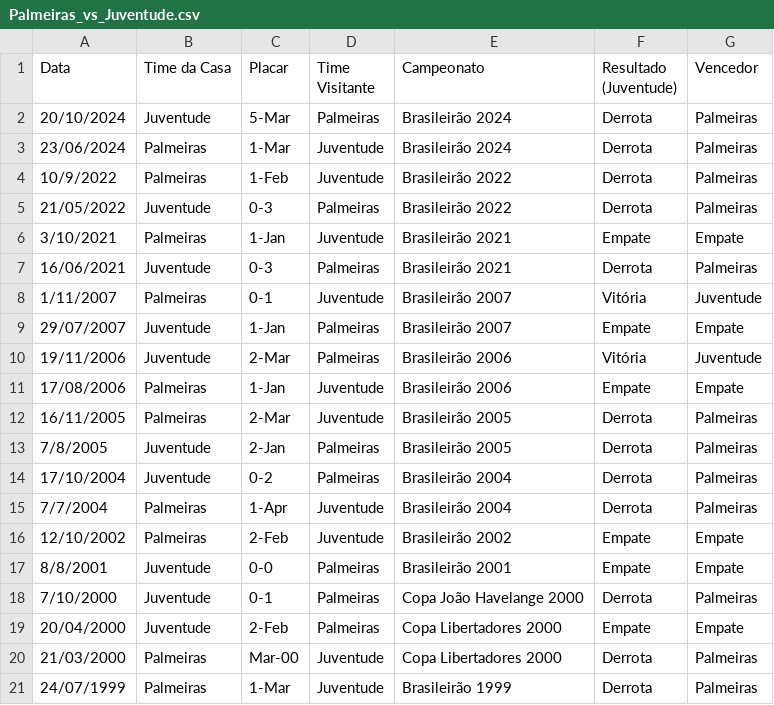
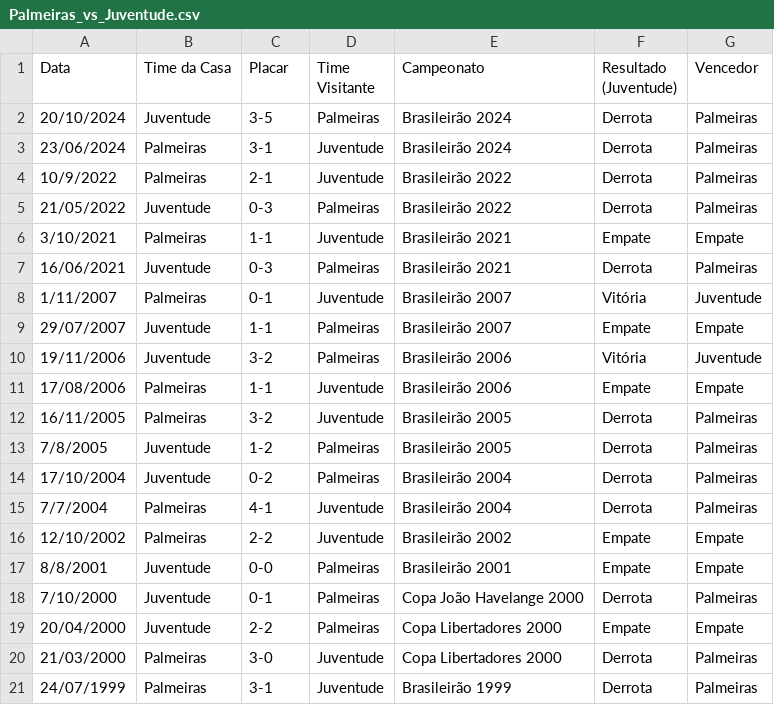
Before and after one commit to dacostaEF/loteca-inteligente, a CSV file: backend/models/Confrontos/Palmeiras_vs_Juventude.csv, drawn as a sheet.

Commit message:
corrigindo csv confronto palmeiras e juventude

```diff
--- a/backend/models/Confrontos/Palmeiras_vs_Juventude.csv
+++ b/backend/models/Confrontos/Palmeiras_vs_Juventude.csv
@@ -1,21 +1,21 @@
 Data,Time da Casa,Placar,Time Visitante,Campeonato,Resultado (Juventude),Vencedor
-20/10/2024,Juventude,5-Mar,Palmeiras,Brasileirão 2024,Derrota,Palmeiras
-23/06/2024,Palmeiras,1-Mar,Juventude,Brasileirão 2024,Derrota,Palmeiras
-10/9/2022,Palmeiras,1-Feb,Juventude,Brasileirão 2022,Derrota,Palmeiras
+20/10/2024,Juventude,3-5,Palmeiras,Brasileirão 2024,Derrota,Palmeiras
+23/06/2024,Palmeiras,3-1,Juventude,Brasileirão 2024,Derrota,Palmeiras
+10/9/2022,Palmeiras,2-1,Juventude,Brasileirão 2022,Derrota,Palmeiras
 21/05/2022,Juventude,0-3,Palmeiras,Brasileirão 2022,Derrota,Palmeiras
-3/10/2021,Palmeiras,1-Jan,Juventude,Brasileirão 2021,Empate,Empate
+3/10/2021,Palmeiras,1-1,Juventude,Brasileirão 2021,Empate,Empate
 16/06/2021,Juventude,0-3,Palmeiras,Brasileirão 2021,Derrota,Palmeiras
 1/11/2007,Palmeiras,0-1,Juventude,Brasileirão 2007,Vitória,Juventude
-29/07/2007,Juventude,1-Jan,Palmeiras,Brasileirão 2007,Empate,Empate
-19/11/2006,Juventude,2-Mar,Palmeiras,Brasileirão 2006,Vitória,Juventude
-17/08/2006,Palmeiras,1-Jan,Juventude,Brasileirão 2006,Empate,Empate
-16/11/2005,Palmeiras,2-Mar,Juventude,Brasileirão 2005,Derrota,Palmeiras
-7/8/2005,Juventude,2-Jan,Palmeiras,Brasileirão 2005,Derrota,Palmeiras
+29/07/2007,Juventude,1-1,Palmeiras,Brasileirão 2007,Empate,Empate
+19/11/2006,Juventude,3-2,Palmeiras,Brasileirão 2006,Vitória,Juventude
+17/08/2006,Palmeiras,1-1,Juventude,Brasileirão 2006,Empate,Empate
+16/11/2005,Palmeiras,3-2,Juventude,Brasileirão 2005,Derrota,Palmeiras
+7/8/2005,Juventude,1-2,Palmeiras,Brasileirão 2005,Derrota,Palmeiras
 17/10/2004,Juventude,0-2,Palmeiras,Brasileirão 2004,Derrota,Palmeiras
-7/7/2004,Palmeiras,1-Apr,Juventude,Brasileirão 2004,Derrota,Palmeiras
-12/10/2002,Palmeiras,2-Feb,Juventude,Brasileirão 2002,Empate,Empate
+7/7/2004,Palmeiras,4-1,Juventude,Brasileirão 2004,Derrota,Palmeiras
+12/10/2002,Palmeiras,2-2,Juventude,Brasileirão 2002,Empate,Empate
 8/8/2001,Juventude,0-0,Palmeiras,Brasileirão 2001,Empate,Empate
 7/10/2000,Juventude,0-1,Palmeiras,Copa João Havelange 2000,Derrota,Palmeiras
-20/04/2000,Juventude,2-Feb,Palmeiras,Copa Libertadores 2000,Empate,Empate
-21/03/2000,Palmeiras,Mar-00,Juventude,Copa Libertadores 2000,Derrota,Palmeiras
-24/07/1999,Palmeiras,1-Mar,Juventude,Brasileirão 1999,Derrota,Palmeiras
+20/04/2000,Juventude,2-2,Palmeiras,Copa Libertadores 2000,Empate,Empate
+21/03/2000,Palmeiras,3-0,Juventude,Copa Libertadores 2000,Derrota,Palmeiras
+24/07/1999,Palmeiras,3-1,Juventude,Brasileirão 1999,Derrota,Palmeiras
```
